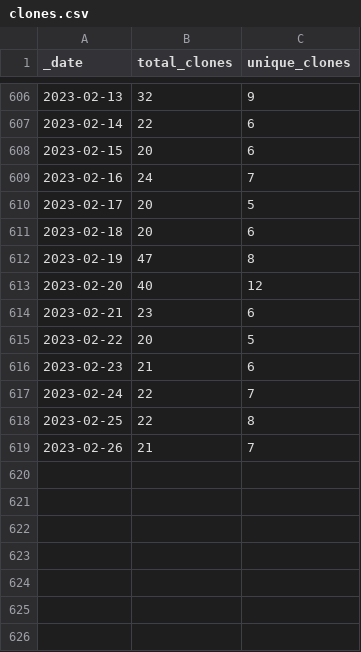
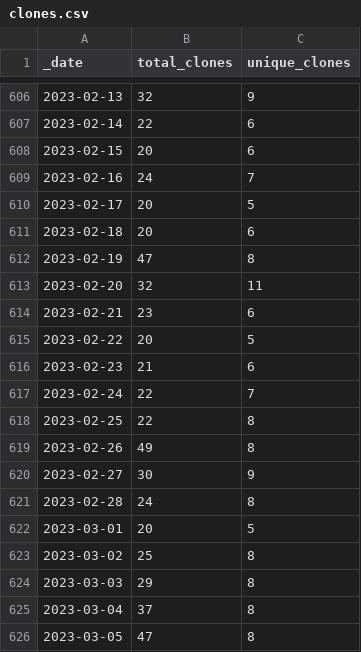
Before and after one commit to AlexRogalskiy/scala-patterns, a CSV file: traffic/clones.csv, drawn as a sheet; only a part is shown, gaps mark what is left out.

Commit message:
GitHub traffic

```diff
--- a/traffic/clones.csv
+++ b/traffic/clones.csv
@@ -612,3 +612,3 @@ _date,total_clones,unique_clones
 2023-02-19,47,8
-2023-02-20,40,12
+2023-02-20,32,11
 2023-02-21,23,6
@@ -618,2 +618,9 @@ _date,total_clones,unique_clones
 2023-02-25,22,8
-2023-02-26,21,7
+2023-02-26,49,8
+2023-02-27,30,9
+2023-02-28,24,8
+2023-03-01,20,5
+2023-03-02,25,8
+2023-03-03,29,8
+2023-03-04,37,8
+2023-03-05,47,8
```
Also changed, not shown: 1 other file.
